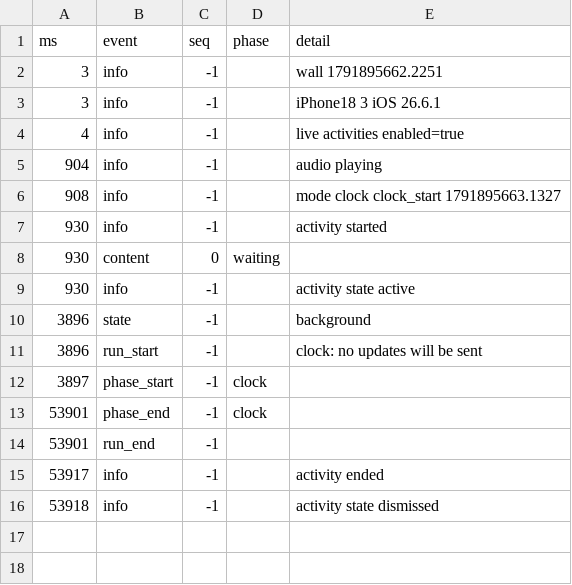
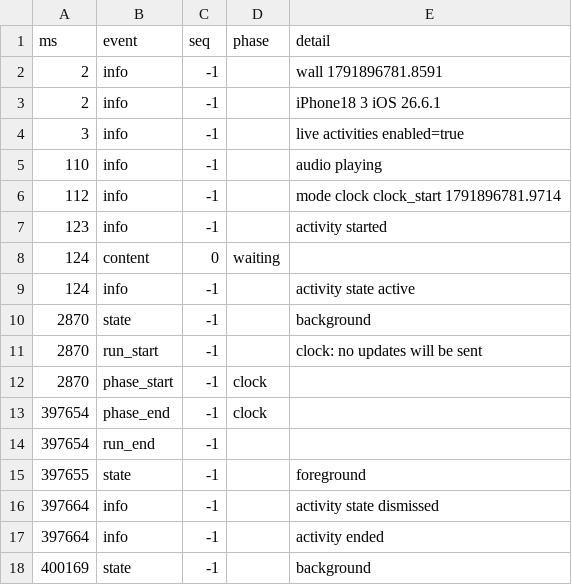
Before and after one commit to Ozzimandius84/IOS-TTS-TV, a CSV file: island-test/results/island-log.csv, drawn as a sheet.

Commit message:
Island test: measured on the phone with the screen recorded (13 Oct 14:13)

```diff
--- a/island-test/results/island-log.csv
+++ b/island-test/results/island-log.csv
@@ -1,16 +1,18 @@
 ms,event,seq,phase,detail
-3,info,-1,,wall 1791895662.2251
-3,info,-1,,iPhone18 3 iOS 26.6.1
-4,info,-1,,live activities enabled=true
-904,info,-1,,audio playing
-908,info,-1,,mode clock clock_start 1791895663.1327
-930,info,-1,,activity started
-930,content,0,waiting,
-930,info,-1,,activity state active
-3896,state,-1,,background
-3896,run_start,-1,,clock: no updates will be sent
-3897,phase_start,-1,clock,
-53901,phase_end,-1,clock,
-53901,run_end,-1,,
-53917,info,-1,,activity ended
-53918,info,-1,,activity state dismissed
+2,info,-1,,wall 1791896781.8591
+2,info,-1,,iPhone18 3 iOS 26.6.1
+3,info,-1,,live activities enabled=true
+110,info,-1,,audio playing
+112,info,-1,,mode clock clock_start 1791896781.9714
+123,info,-1,,activity started
+124,content,0,waiting,
+124,info,-1,,activity state active
+2870,state,-1,,background
+2870,run_start,-1,,clock: no updates will be sent
+2870,phase_start,-1,clock,
+397654,phase_end,-1,clock,
+397654,run_end,-1,,
+397655,state,-1,,foreground
+397664,info,-1,,activity state dismissed
+397664,info,-1,,activity ended
+400169,state,-1,,background
```
Also changed, not shown: 5 other files.
